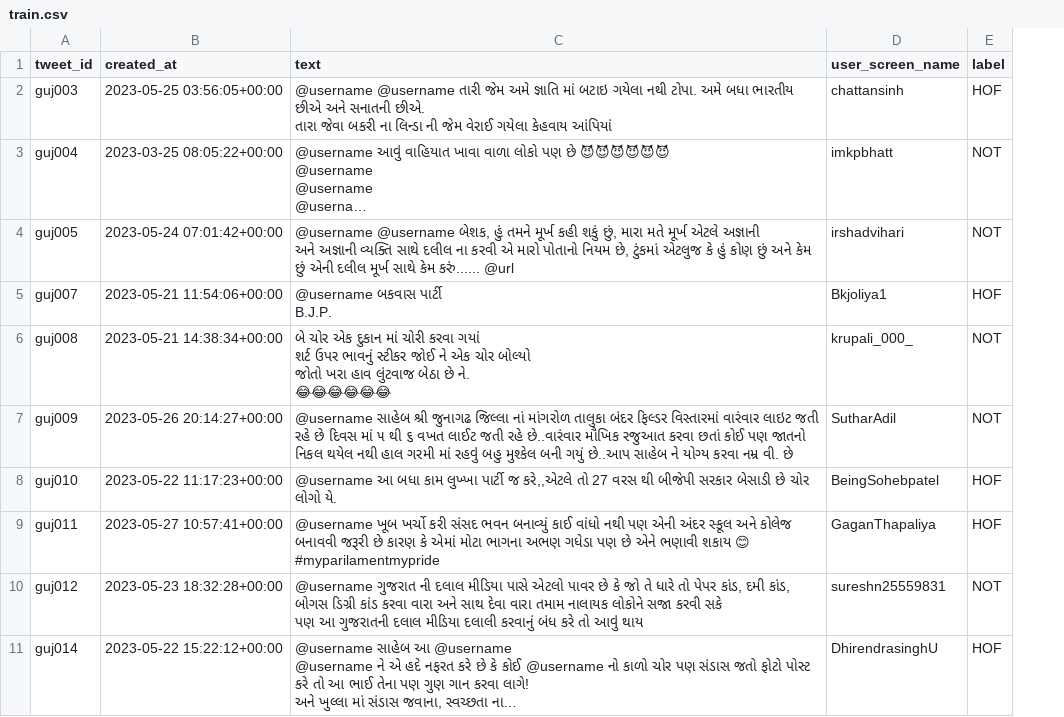
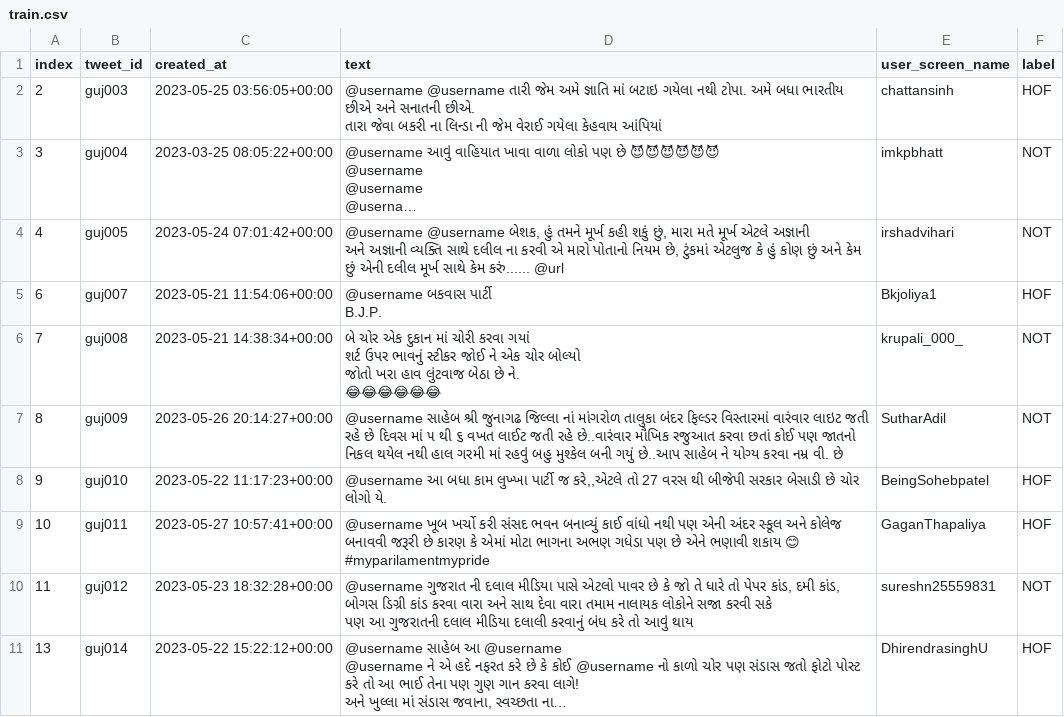
Before and after one commit to The-Originalz/fire-hasoc-2023, a CSV file: inp/gujju/folds/2023/2023_2/train.csv, drawn as a sheet; only a part is shown; long unchanged cells end in …; the diff names each change by its address in the sheet, - before the commit and + after, or states it on an @@ line.

Commit message:
update validation folds with preserved indexes

```diff
--- a/inp/gujju/folds/2023/2023_2/train.csv
+++ b/inp/gujju/folds/2023/2023_2/train.csv
+column A (index), rows 2-11: 2 | 3 | 4 | 6 | 7 | 8 | 9 | 10 | 11 | 13
```
Also changed, not shown: inp/gujju/folds/2023/2023_0/train.csv, inp/gujju/folds/2023/2023_1/train.csv, 17 other files.
